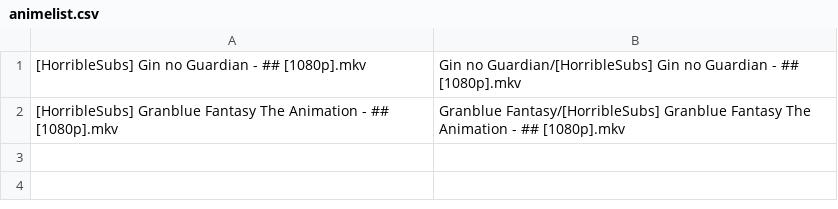
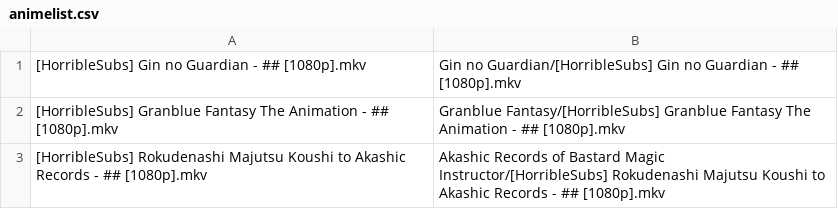
Before and after one commit to SlyBlueFox/tardis, a CSV file: animelist.csv, drawn as a sheet; the diff names each change by its address in the sheet, - before the commit and + after, or states it on an @@ line.

Commit message:
Update animelist.csv

```diff
--- a/animelist.csv
+++ b/animelist.csv
+row 3: [HorribleSubs] Rokudenashi Majutsu Koushi to Akashic Records - ## [1080p].mkv | Akashic Records of Bastard Magic Instructor/[HorribleSubs] Rokudenashi Majutsu Koushi to Akashic Records - ## [1080p].mkv
```
